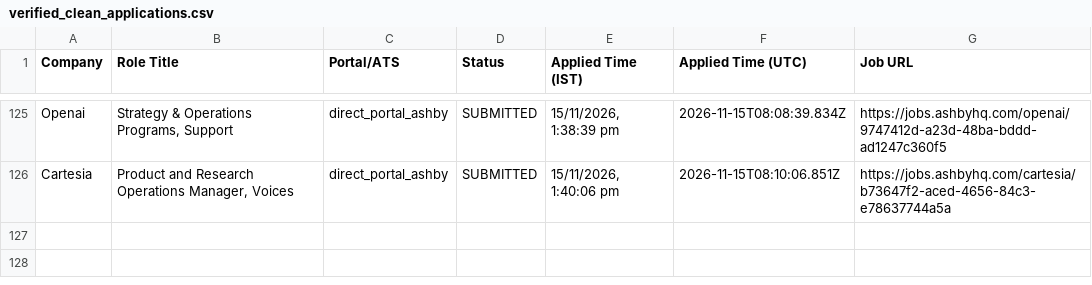
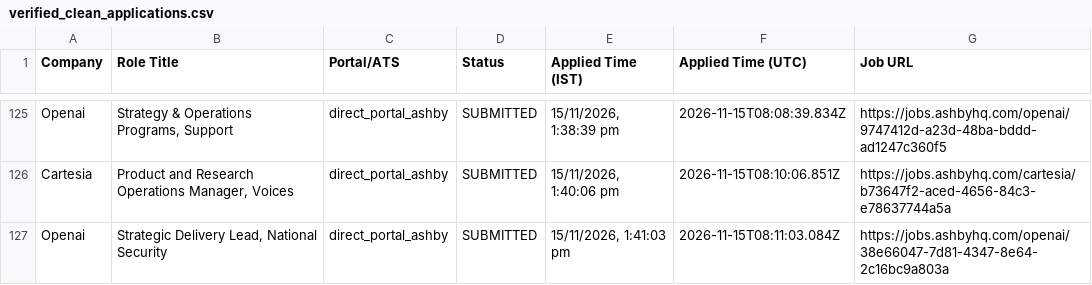
Before and after one commit to sandeepramaswamykashyap-coder/job-search-agent, a CSV file: verified_clean_applications.csv, drawn as a sheet; only a part is shown, gaps mark what is left out.

```diff
--- a/verified_clean_applications.csv
+++ b/verified_clean_applications.csv
@@ -126 +126,2 @@ Company,Role Title,Portal/ATS,Status,Applied Time (IST),Applied Time (UTC),Job U
 "Cartesia","Product and Research Operations Manager, Voices","direct_portal_ashby","SUBMITTED","15/11/2026, 1:40:06 pm","2026-11-15T08:10:06.851Z","https://jobs.ashbyhq.com/cartesia/b73647f2-aced-4656-84c3-e78637744a5a"
+"Openai","Strategic Delivery Lead, National Security","direct_portal_ashby","SUBMITTED","15/11/2026, 1:41:03 pm","2026-11-15T08:11:03.084Z","https://jobs.ashbyhq.com/openai/38e66047-7d81-4347-8e64-2c16bc9a803a"
```
Also changed, not shown: consolidated_applications_master.csv, 2 other files.
